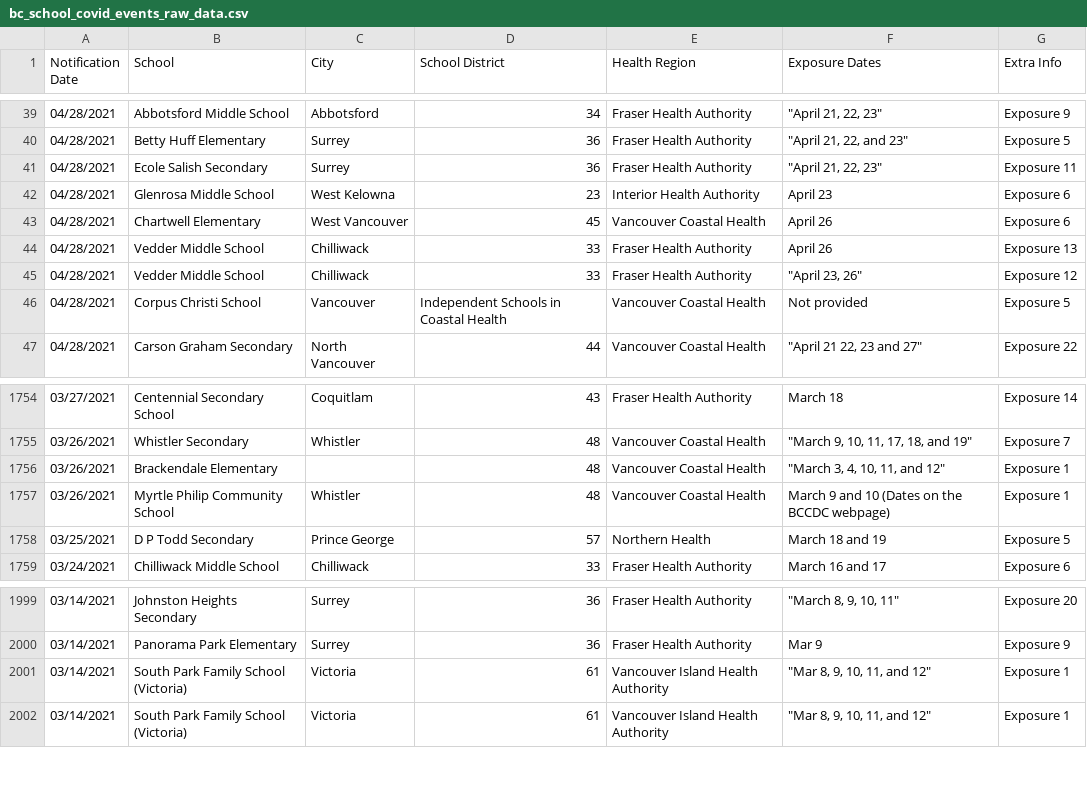
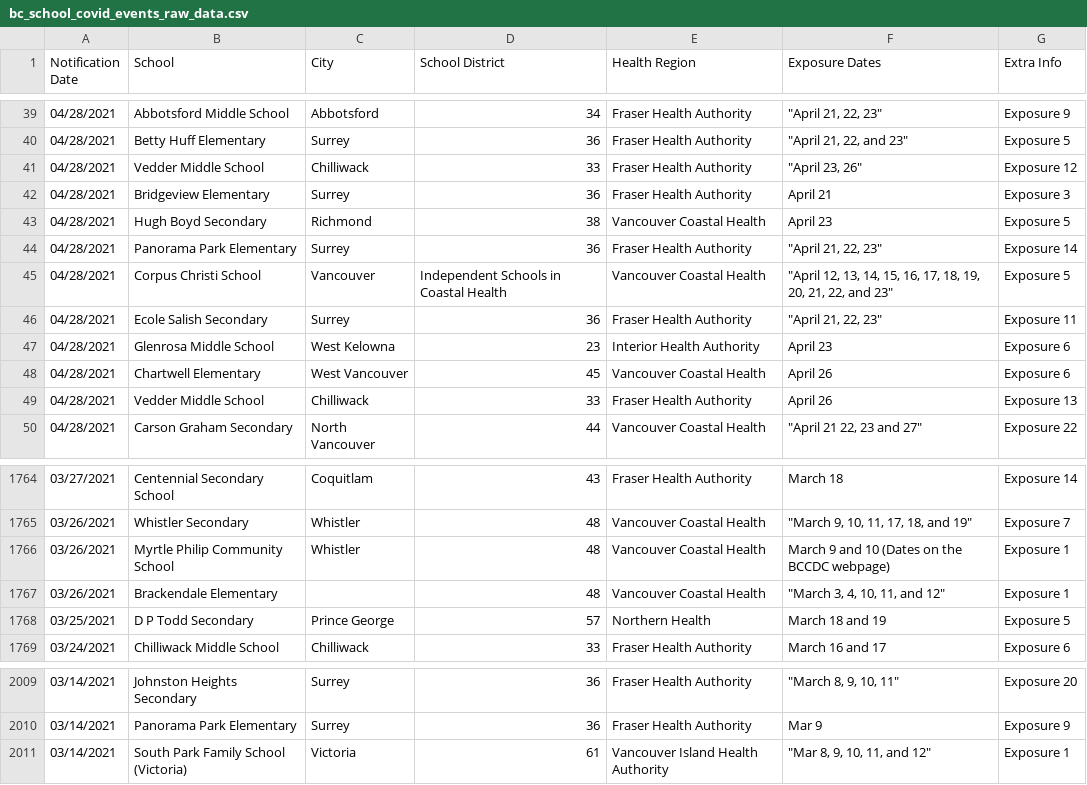
Before and after one commit to spod/bcschoolscoviddata, a CSV file: data/bc_school_covid_events_raw_data.csv, drawn as a sheet; only a part is shown, gaps mark what is left out; the diff covers the shown part only.

```diff
--- a/data/bc_school_covid_events_raw_data.csv
+++ b/data/bc_school_covid_events_raw_data.csv
@@ -40,2 +40,7 @@ Notification Date,School,City,School District,Health Region,Exposure Dates,Extra
 04/28/2021,Betty Huff Elementary,Surrey,36,Fraser Health Authority,"""April 21, 22, and 23""",Exposure 5
+04/28/2021,Vedder Middle School,Chilliwack,33,Fraser Health Authority,"""April 23, 26""",Exposure 12
+04/28/2021,Bridgeview Elementary,Surrey,36,Fraser Health Authority,April 21,Exposure 3
+04/28/2021,Hugh Boyd Secondary,Richmond,38,Vancouver Coastal Health,April 23,Exposure 5
+04/28/2021,Panorama Park Elementary,Surrey,36,Fraser Health Authority,"""April 21, 22, 23""",Exposure 14
+04/28/2021,Corpus Christi School,Vancouver,Independent Schools in Coastal Health,Vancouver Coastal Health,"""April 12, 13, 14, 15, 16, 17, 18, 19, 20, 21, 22, and 23""",Exposure 5
 04/28/2021,Ecole Salish Secondary,Surrey,36,Fraser Health Authority,"""April 21, 22, 23""",Exposure 11
@@ -44,4 +49,2 @@ Notification Date,School,City,School District,Health Region,Exposure Dates,Extra
 04/28/2021,Vedder Middle School,Chilliwack,33,Fraser Health Authority,April 26,Exposure 13
-04/28/2021,Vedder Middle School,Chilliwack,33,Fraser Health Authority,"""April 23, 26""",Exposure 12
-04/28/2021,Corpus Christi School,Vancouver,Independent Schools in Coastal Health,Vancouver Coastal Health,Not provided,Exposure 5
 04/28/2021,Carson Graham Secondary,North Vancouver,44,Vancouver Coastal Health,"""April 21 22, 23 and 27""",Exposure 22
@@ -1755,4 +1765,4 @@ Notification Date,School,City,School District,Health Region,Exposure Dates,Extra
 03/26/2021,Whistler Secondary,Whistler,48,Vancouver Coastal Health,"""March 9, 10, 11, 17, 18, and 19""",Exposure 7
-03/26/2021,Brackendale Elementary,,48,Vancouver Coastal Health,"""March 3, 4, 10, 11, and 12""",Exposure 1
 03/26/2021,Myrtle Philip Community School,Whistler,48,Vancouver Coastal Health,March 9 and 10 (Dates on the BCCDC webpage),Exposure 1
+03/26/2021,Brackendale Elementary,,48,Vancouver Coastal Health,"""March 3, 4, 10, 11, and 12""",Exposure 1
 03/25/2021,D P Todd Secondary,Prince George,57,Northern Health,March 18 and 19,Exposure 5
@@ -2000,3 +2010,2 @@ Notification Date,School,City,School District,Health Region,Exposure Dates,Extra
 03/14/2021,Panorama Park Elementary,Surrey,36,Fraser Health Authority,Mar 9,Exposure 9
-03/14/2021,South Park Family School (Victoria),Victoria,61,Vancouver Island Health Authority,"""Mar 8, 9, 10, 11, and 12""",Exposure 1
 03/14/2021,South Park Family School (Victoria),Victoria,61,Vancouver Island Health Authority,"""Mar 8, 9, 10, 11, and 12""",Exposure 1
```
Also changed, not shown: 9 added rows and 2 removed rows elsewhere in this file, data/leaderboard.csv, data/raw_data.csv.
